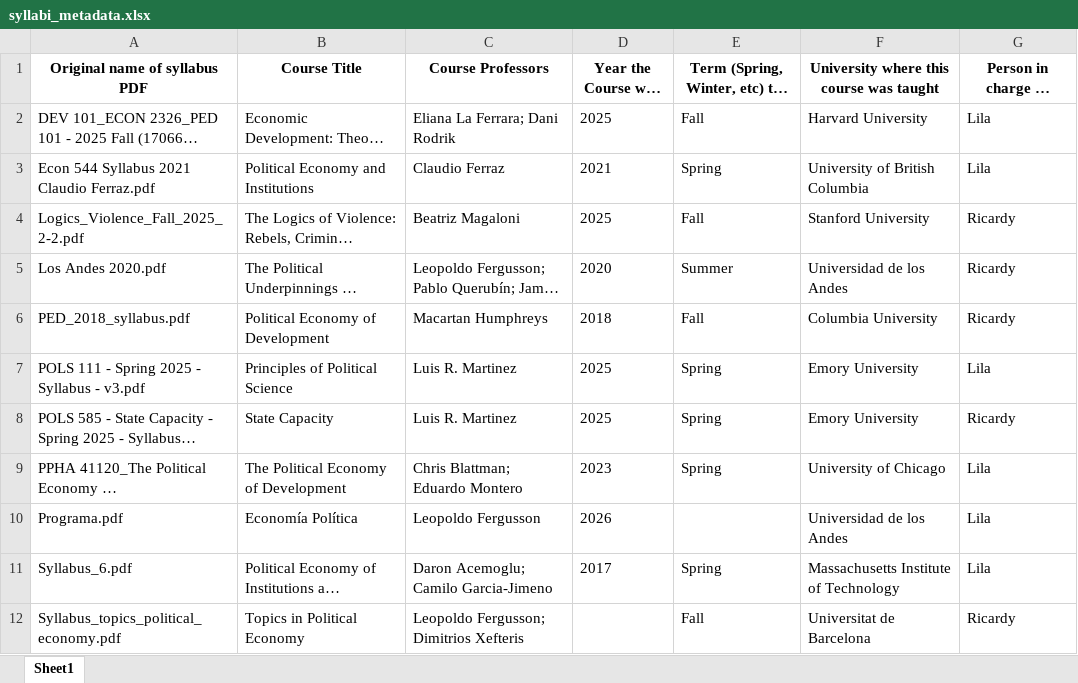
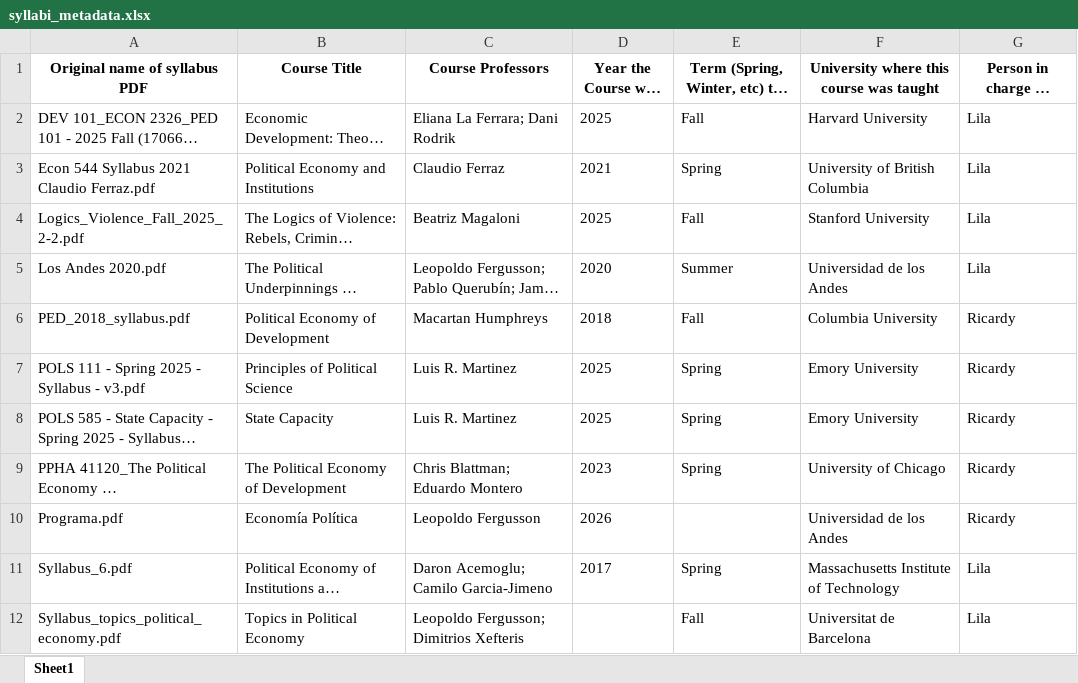
Before and after one commit to Ricardy9/syllabi-text-extraction-theory-collection, an Excel workbook: syllabi_metadata.xlsx, sheet Sheet1, drawn as a sheet; long unchanged cells end in …; values as stored, in another font and other column widths than the file's, no borders; the diff names each change by its address in the sheet, - before the commit and + after, or states it on an @@ line.

```diff
--- a/syllabi_metadata.xlsx (sheet Sheet1)
+++ b/syllabi_metadata.xlsx (sheet Sheet1)
-G4:G5: Ricardy
+G4:G5: Lila
-G7: Lila
+G7: Ricardy
-G9:G10: Lila
+G9:G10: Ricardy
-G12: Ricardy
+G12: Lila
```
Also changed, not shown: 2 other files.
